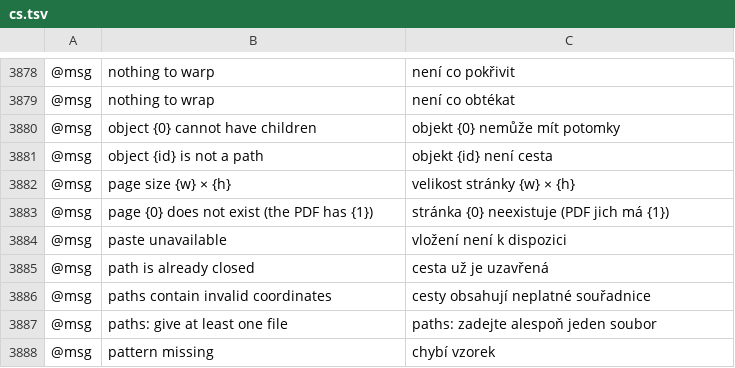
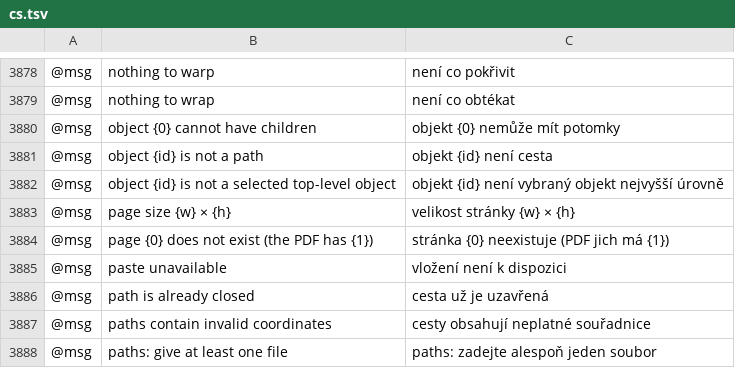
Before and after one commit to 00xJS/vectorcraft, a TSV file: crates/ui-egui/src/i18n/cs.tsv, drawn as a sheet; only a part is shown, gaps mark what is left out; the shorter side is filled out with more unchanged rows; the diff names each change by its address in the sheet, - before the commit and + after, or states it on an @@ line.

Commit message:
Tests and Czech: select.key's new error is translated in cs, and the select tool test sets a shared appearance

```diff
--- a/crates/ui-egui/src/i18n/cs.tsv
+++ b/crates/ui-egui/src/i18n/cs.tsv
+row 3882: @msg | object {id} is not a selected top-level object | objekt {id} není vybraný objekt nejvyšší úrovně
```
Also changed, not shown: 1 other file.
